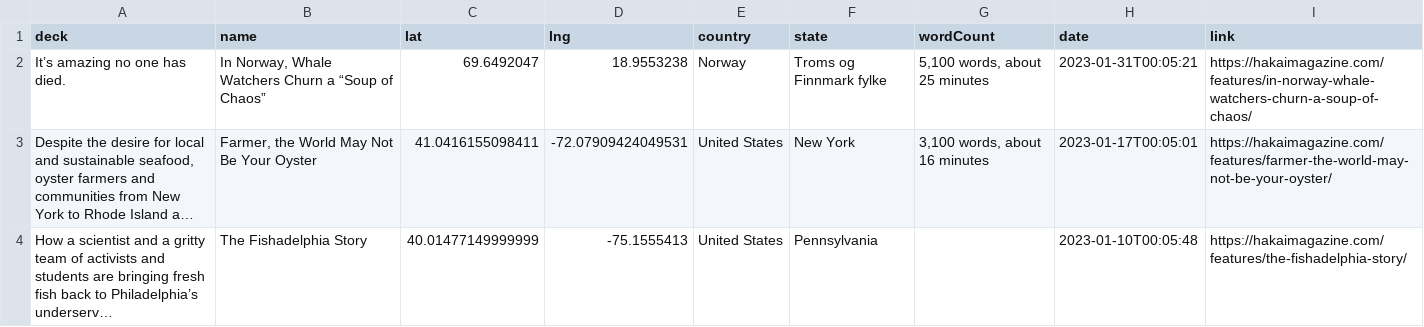
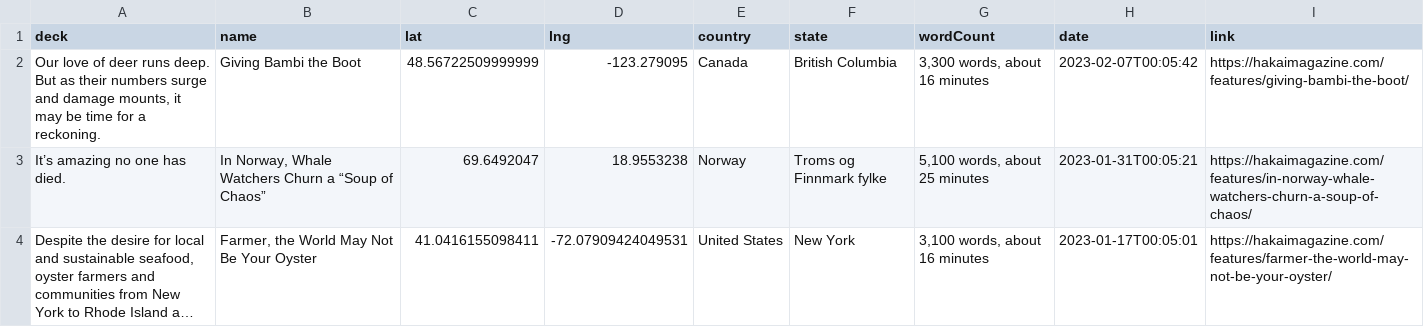
Before and after one commit to HakaiInstitute/magazine-visualizations, a CSV file: list.csv, drawn as a sheet; only a part is shown; the shorter side is filled out with more unchanged rows; long unchanged cells end in …; the diff names each change by its address in the sheet, - before the commit and + after, or states it on an @@ line.

```diff
--- a/list.csv
+++ b/list.csv
+row 2: Our love of deer runs deep. But as their numbers surge and damage mounts, it may be time for a reckoning. | Giving Bambi the Boot | 48.56722509999999 | -123.279095 | Canada | British Columbia | 3,300 words, about 16 minutes | 2023-02-07T00:05:42 | https://hakaimagazine.com/features/giving-bambi-the-boot/
```
